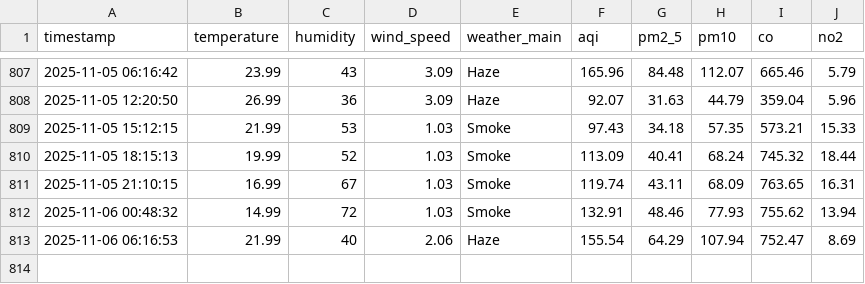
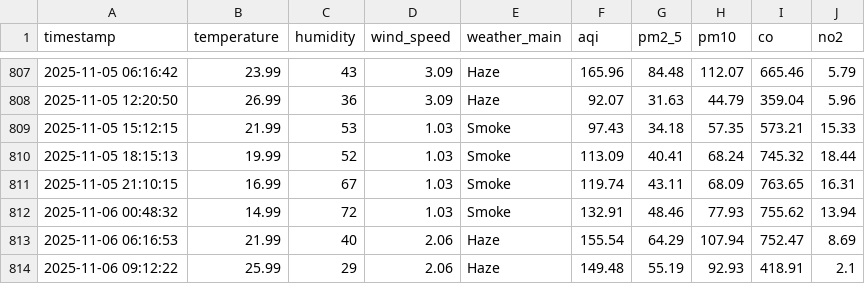
Before and after one commit to HibaAmin12/aqi-data-logger, a CSV file: api.csv, drawn as a sheet; only a part is shown, gaps mark what is left out; the diff names each change by its address in the sheet, - before the commit and + after, or states it on an @@ line.

```diff
--- a/api.csv
+++ b/api.csv
+row 814: 2025-11-06 09:12:22 | 25.99 | 29 | 2.06 | Haze | 149.48 | 55.19 | 92.93 | 418.91 | 2.1
```
